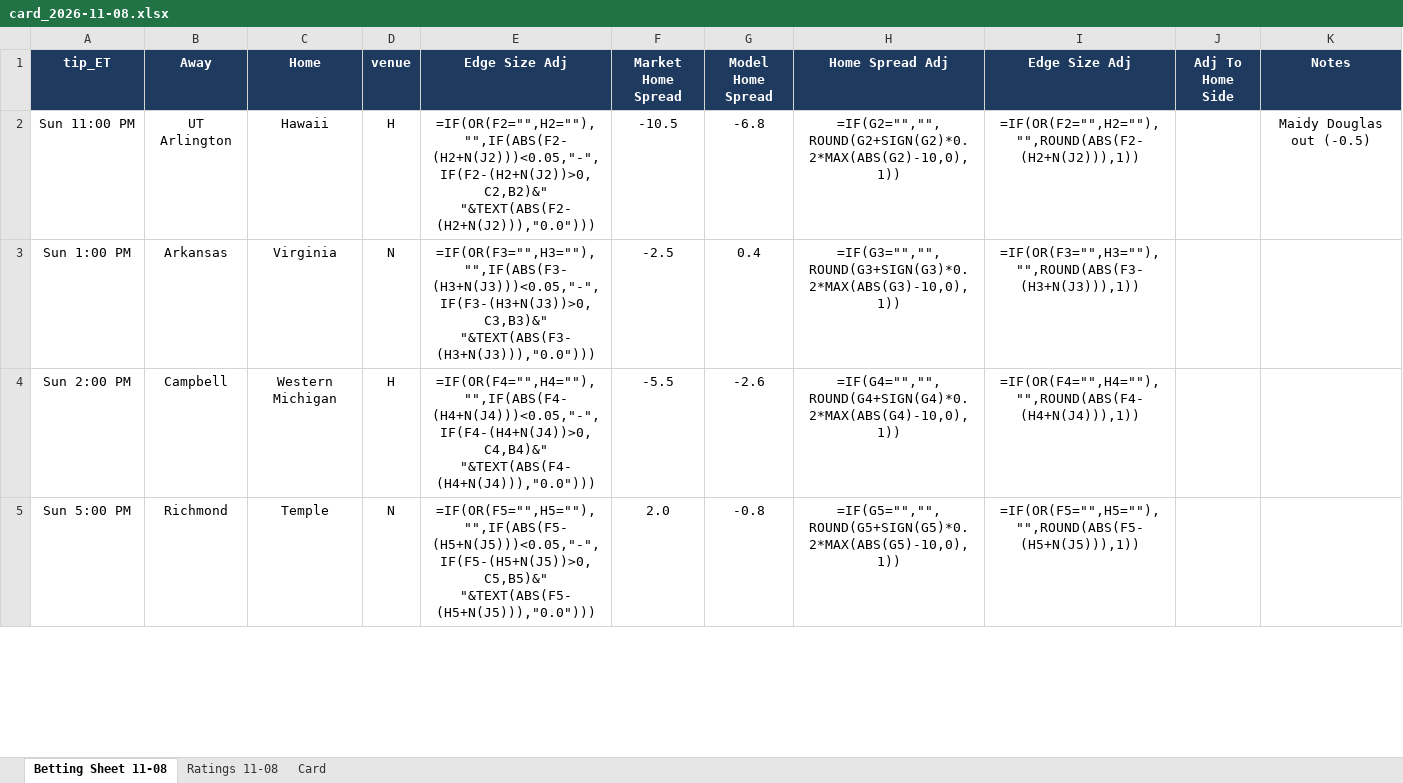
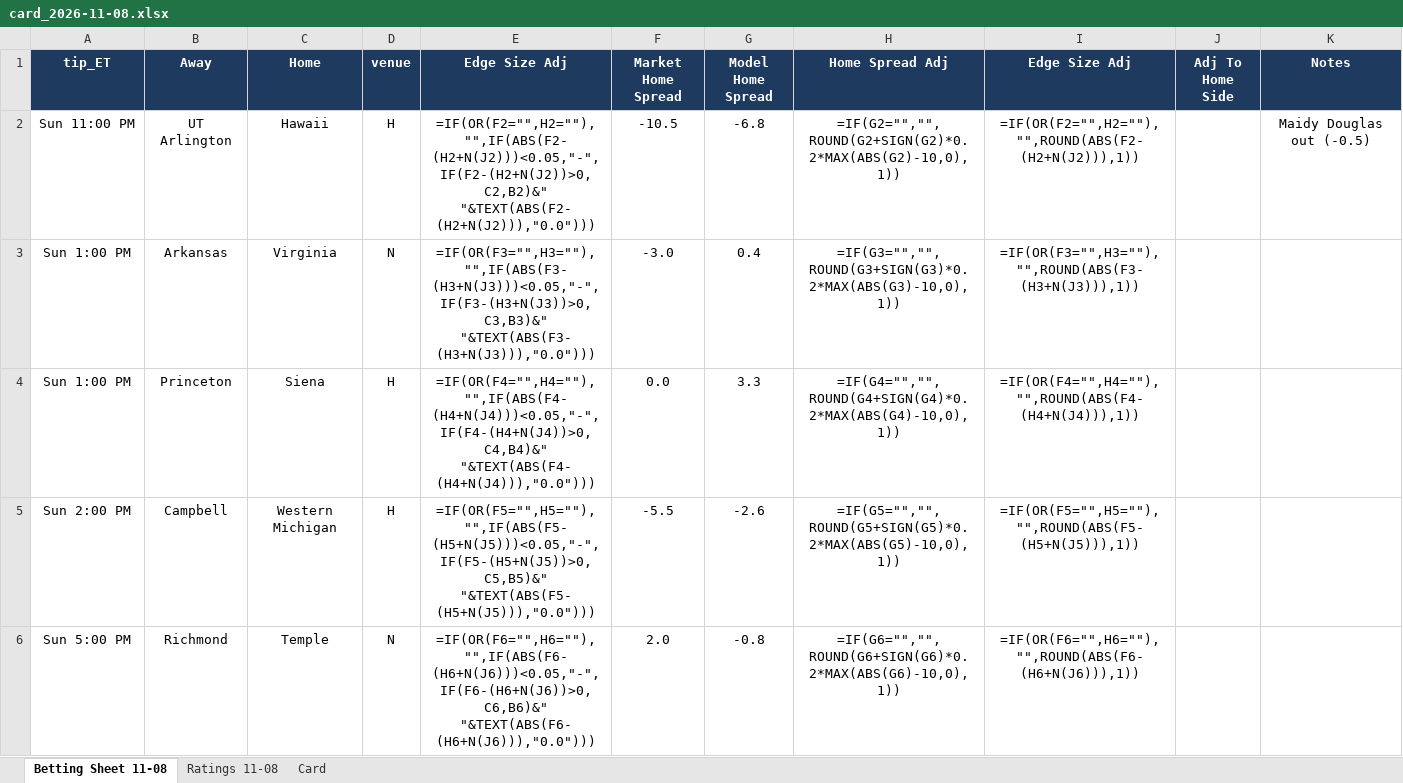
Before and after one commit to jfendler31/DTP-model, an Excel workbook: cards/card_2026-11-08.xlsx, sheet Betting Sheet 11-08, drawn as a sheet; only a part is shown; values as stored, in another font and other column widths than the file's, no borders; formulas without a stored value are shown as written; conditional formats not drawn; addresses are those after the commit; the diff covers the shown part only; the diff names each change by its address in the sheet, - before the commit and + after, or states it on an @@ line.

```diff
--- a/cards/card_2026-11-08.xlsx (sheet Betting Sheet 11-08)
+++ b/cards/card_2026-11-08.xlsx (sheet Betting Sheet 11-08)
-F3 (Market Home Spread): -2.5
+F3 (Market Home Spread): -3.0
+row 4: Sun 1:00 PM | Princeton | Siena | H | =IF(OR(F4="",H4=""),"",IF(ABS(F4-(H4+N(J4)))<0.05,"-",IF(F4-(H4+N(J4))>0,C4,B4)&" "&TEXT(ABS(F4-(H4+N(J4))),"0.0"))) | 0.0 | 3.3 | =IF(G4="","",ROUND(G4+SIGN(G4)*0.2*MAX(ABS(G4)-10,0),1)) | =IF(OR(F4="",H4=""),"",ROUND(ABS(F4-(H4+N(J4))),1))
-E5 (Edge Size Adj): =IF(OR(F4="",H4=""),"",IF(ABS(F4-(H4+N(J4)))<0.05,"-",IF(F4-(H4+N(J4))>0,C4,B4)&" "&TEXT(ABS(F4-(H4+N(J4))),"0.0")))
+E5 (Edge Size Adj): =IF(OR(F5="",H5=""),"",IF(ABS(F5-(H5+N(J5)))<0.05,"-",IF(F5-(H5+N(J5))>0,C5,B5)&" "&TEXT(ABS(F5-(H5+N(J5))),"0.0")))
-H5 (Home Spread Adj): =IF(G4="","",ROUND(G4+SIGN(G4)*0.2*MAX(ABS(G4)-10,0),1))
+H5 (Home Spread Adj): =IF(G5="","",ROUND(G5+SIGN(G5)*0.2*MAX(ABS(G5)-10,0),1))
-I5 (Edge Size Adj): =IF(OR(F4="",H4=""),"",ROUND(ABS(F4-(H4+N(J4))),1))
+I5 (Edge Size Adj): =IF(OR(F5="",H5=""),"",ROUND(ABS(F5-(H5+N(J5))),1))
-E6 (Edge Size Adj): =IF(OR(F5="",H5=""),"",IF(ABS(F5-(H5+N(J5)))<0.05,"-",IF(F5-(H5+N(J5))>0,C5,B5)&" "&TEXT(ABS(F5-(H5+N(J5))),"0.0")))
+E6 (Edge Size Adj): =IF(OR(F6="",H6=""),"",IF(ABS(F6-(H6+N(J6)))<0.05,"-",IF(F6-(H6+N(J6))>0,C6,B6)&" "&TEXT(ABS(F6-(H6+N(J6))),"0.0")))
-H6 (Home Spread Adj): =IF(G5="","",ROUND(G5+SIGN(G5)*0.2*MAX(ABS(G5)-10,0),1))
+H6 (Home Spread Adj): =IF(G6="","",ROUND(G6+SIGN(G6)*0.2*MAX(ABS(G6)-10,0),1))
-I6 (Edge Size Adj): =IF(OR(F5="",H5=""),"",ROUND(ABS(F5-(H5+N(J5))),1))
+I6 (Edge Size Adj): =IF(OR(F6="",H6=""),"",ROUND(ABS(F6-(H6+N(J6))),1))
```
Also changed, not shown: 2 added rows, 3 removed rows and 15 edited cells elsewhere in this sheet, sheet Ratings 11-08, sheet Card, hidden cells, 5 other files.
